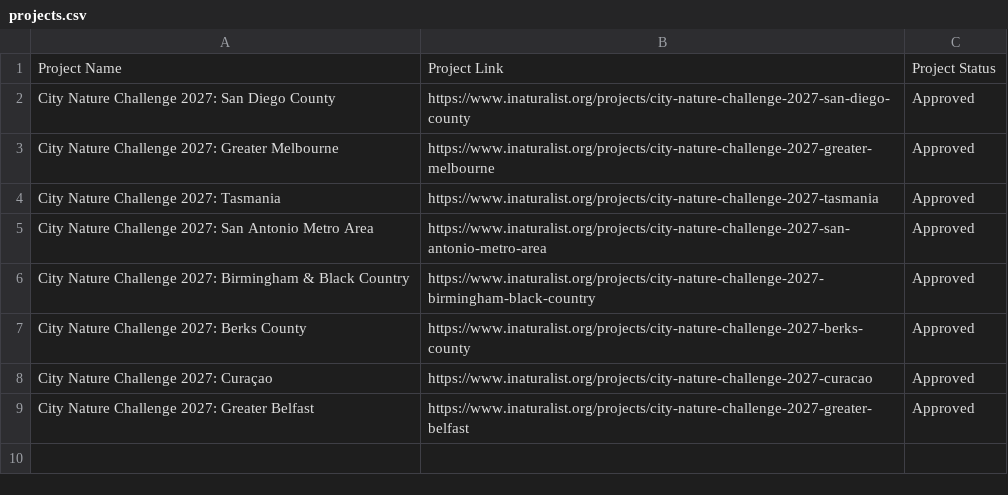
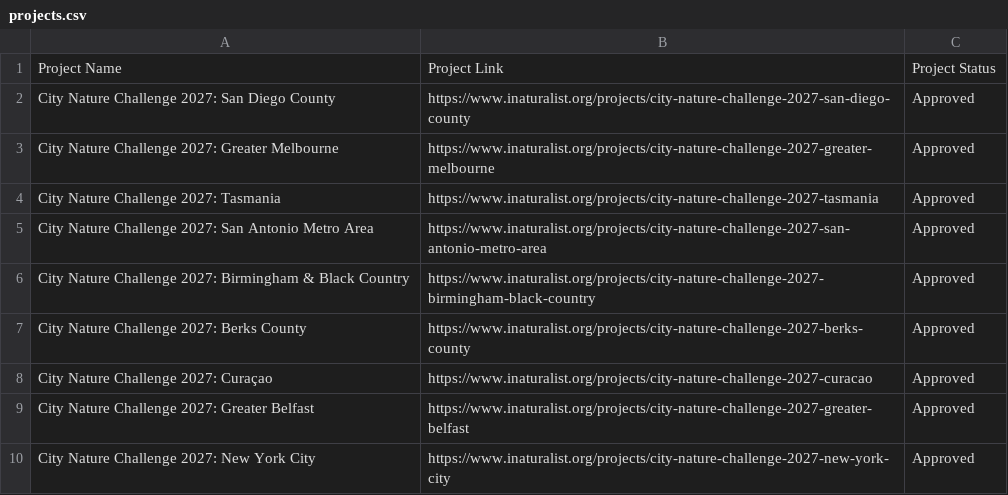
Before and after one commit to alisonkestrel22/cnc-boundary-checker, a CSV file: projects.csv, drawn as a sheet; the diff names each change by its address in the sheet, - before the commit and + after, or states it on an @@ line.

Commit message:
Add City Nature Challenge 2027: New York City
Saved from the boundary check page by lbrody-cas.

```diff
--- a/projects.csv
+++ b/projects.csv
+row 10: City Nature Challenge 2027: New York City | https://www.inaturalist.org/projects/city-nature-challenge-2027-new-york-city | Approved
```
Also changed, not shown: 1 other file.
